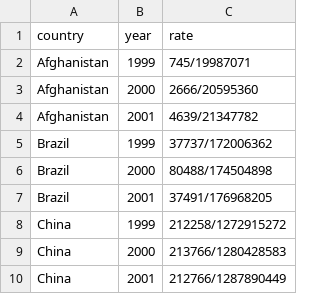
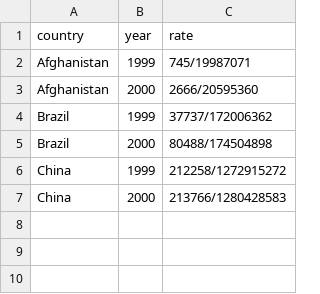
Before and after one commit to garrettgman/DSR, a CSV file: data-raw/table3.csv, drawn as a sheet.

```diff
--- a/data-raw/table3.csv
+++ b/data-raw/table3.csv
@@ -3,8 +3,5 @@
 "Afghanistan",2000,"2666/20595360"
-"Afghanistan",2001,"4639/21347782"
 "Brazil",1999,"37737/172006362"
 "Brazil",2000,"80488/174504898"
-"Brazil",2001,"37491/176968205"
 "China",1999,"212258/1272915272"
 "China",2000,"213766/1280428583"
-"China",2001,"212766/1287890449"
```
Also changed, not shown: data-raw/table1.csv, data-raw/table2.csv, 10 other files.
